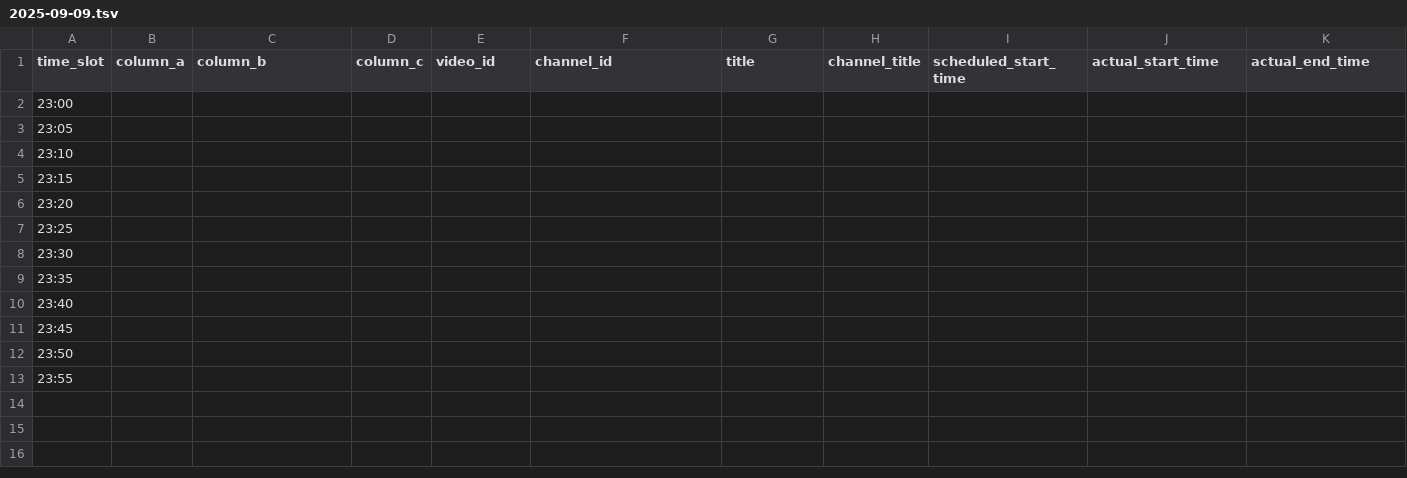
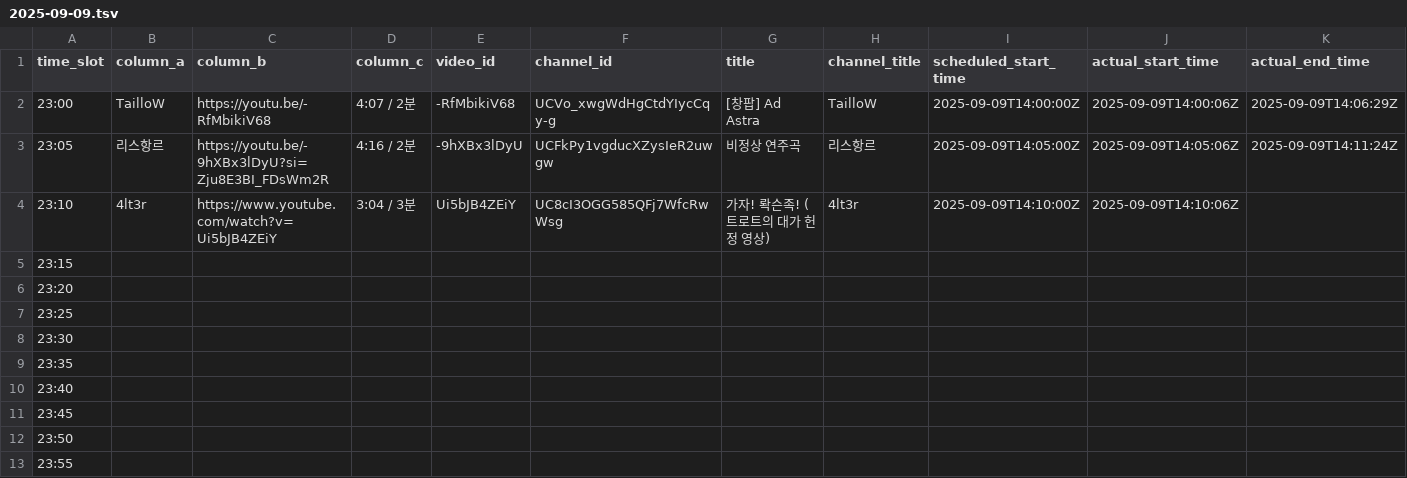
Before and after one commit to ChangpopWiki/premiere-relay-archive-data, a TSV file: 2025/09/2025-09-09.tsv, drawn as a sheet.

```diff
--- a/2025/09/2025-09-09.tsv
+++ b/2025/09/2025-09-09.tsv
@@ -1,5 +1,5 @@
 time_slot	column_a	column_b	column_c	video_id	channel_id	title	channel_title	scheduled_start_time	actual_start_time	actual_end_time
-23:00										
-23:05										
-23:10										
+23:00	TailloW	https://youtu.be/-RfMbikiV68	"4:07 / 2분"	-RfMbikiV68	UCVo_xwgWdHgCtdYIycCqy-g	"[창팝] Ad Astra"	TailloW	2025-09-09T14:00:00Z	2025-09-09T14:00:06Z	2025-09-09T14:06:29Z
+23:05	리스항르	https://youtu.be/-9hXBx3lDyU?si=Zju8E3BI_FDsWm2R	"4:16 / 2분"	-9hXBx3lDyU	UCFkPy1vgducXZysIeR2uwgw	"비정상 연주곡"	리스항르	2025-09-09T14:05:00Z	2025-09-09T14:05:06Z	2025-09-09T14:11:24Z
+23:10	4lt3r	https://www.youtube.com/watch?v=Ui5bJB4ZEiY	"3:04 / 3분"	Ui5bJB4ZEiY	UC8cI3OGG585QFj7WfcRwWsg	"가자! 롹슨족! (트로트의 대가 헌정 영상)"	4lt3r	2025-09-09T14:10:00Z	2025-09-09T14:10:06Z	
 23:15										
```
Also changed, not shown: 1 other file.
